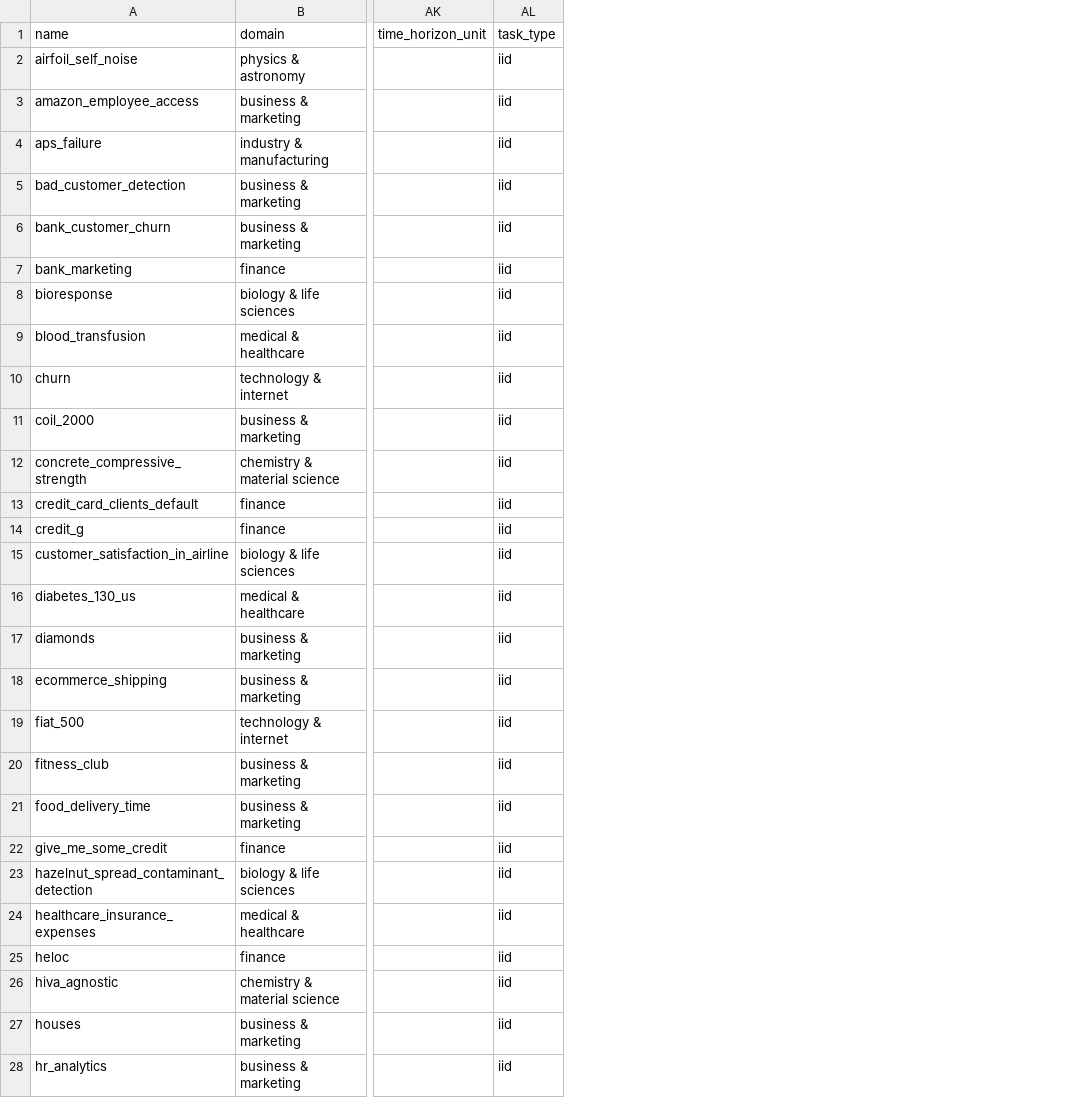
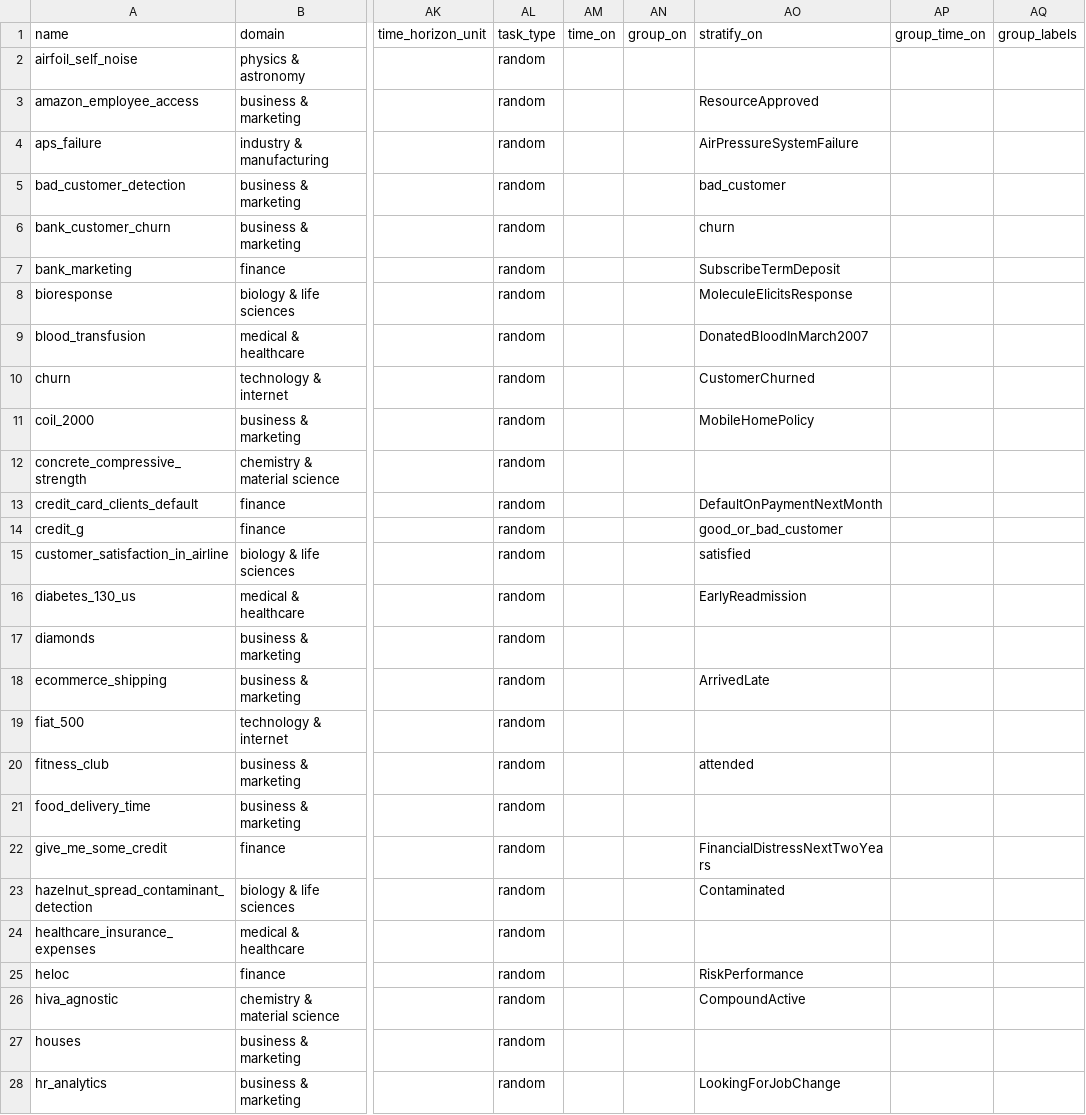
Before and after one commit to TabArena/data-foundry, a CSV file: scripts/warehouse_metadata.csv, drawn as a sheet; only a part is shown, gaps mark what is left out; the diff covers the shown part only; the diff names each change by its address in the sheet, - before the commit and + after, or states it on an @@ line.

Commit message:
final metadata file

```diff
--- a/scripts/warehouse_metadata.csv
+++ b/scripts/warehouse_metadata.csv
+column AM (time_on), empty
+column AN (group_on), empty
+column AO (stratify_on), rows 3-28: ResourceApproved | AirPressureSystemFailure | bad_customer | churn | SubscribeTermDeposit | MoleculeElicitsResponse | DonatedBloodInMarch2007 | CustomerChurned | MobileHomePolicy |  | DefaultOnPaymentNextMonth | good_or_bad_customer | satisfied | EarlyReadmission |  | ArrivedLate |  | attended |  | FinancialDistressNextTwoYears | Contaminated |  | RiskPerformance | CompoundActive |  | LookingForJobChange
+column AP (group_time_on), empty
+column AQ (group_labels), empty
-AL2:AL28 (task_type): iid
+AL2:AL28 (task_type): random
```
Also changed, not shown: 76 edited cells elsewhere in this file, 1 other file.
